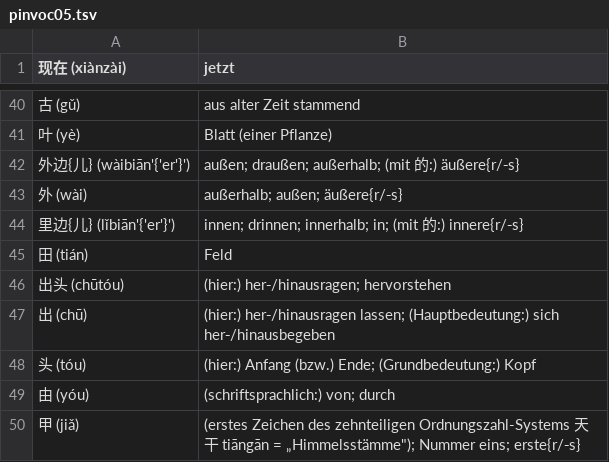
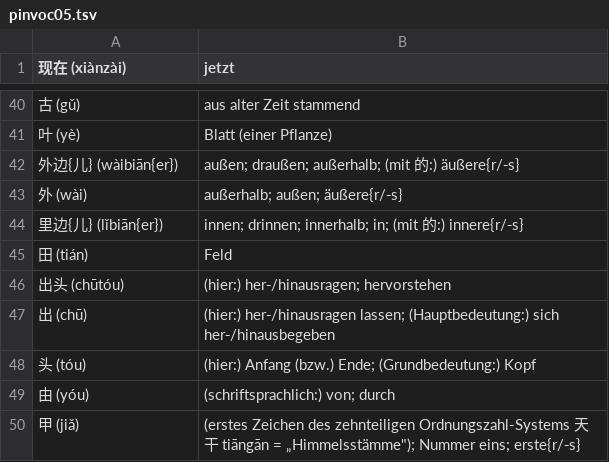
Before and after one commit to grafoo/modchi, a TSV file: pinvoc05.tsv, drawn as a sheet; only a part is shown, gaps mark what is left out.

```diff
--- a/pinvoc05.tsv
+++ b/pinvoc05.tsv
@@ -41,5 +41,5 @@
 叶 (yè)	Blatt (einer Pflanze)
-外边{儿} (wàibiān'{'er'}')	außen; draußen; außerhalb; (mit 的:) äußere{r/‌‑s}
+外边{儿} (wàibiān{er})	außen; draußen; außerhalb; (mit 的:) äußere{r/‌‑s}
 外 (wài)	außerhalb; außen; äußere{r/‑s}
-里边{儿} (lǐbiān'{'er'}')	innen; drinnen; innerhalb; in; (mit 的:) innere{r/‌‑s}
+里边{儿} (lǐbiān{er})	innen; drinnen; innerhalb; in; (mit 的:) innere{r/‌‑s}
 田 (tián)	Feld
```
Also changed, not shown: pinvoc01.tsv, pinvoc02.tsv, 4 other files.
